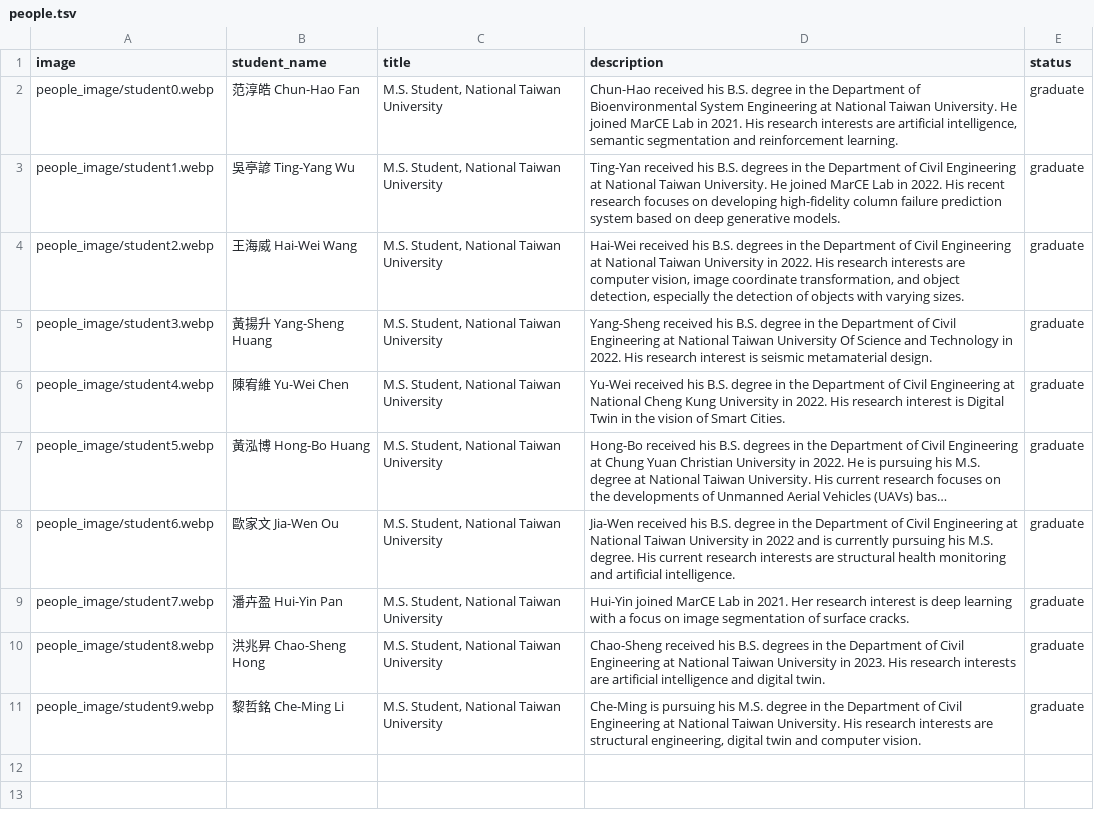
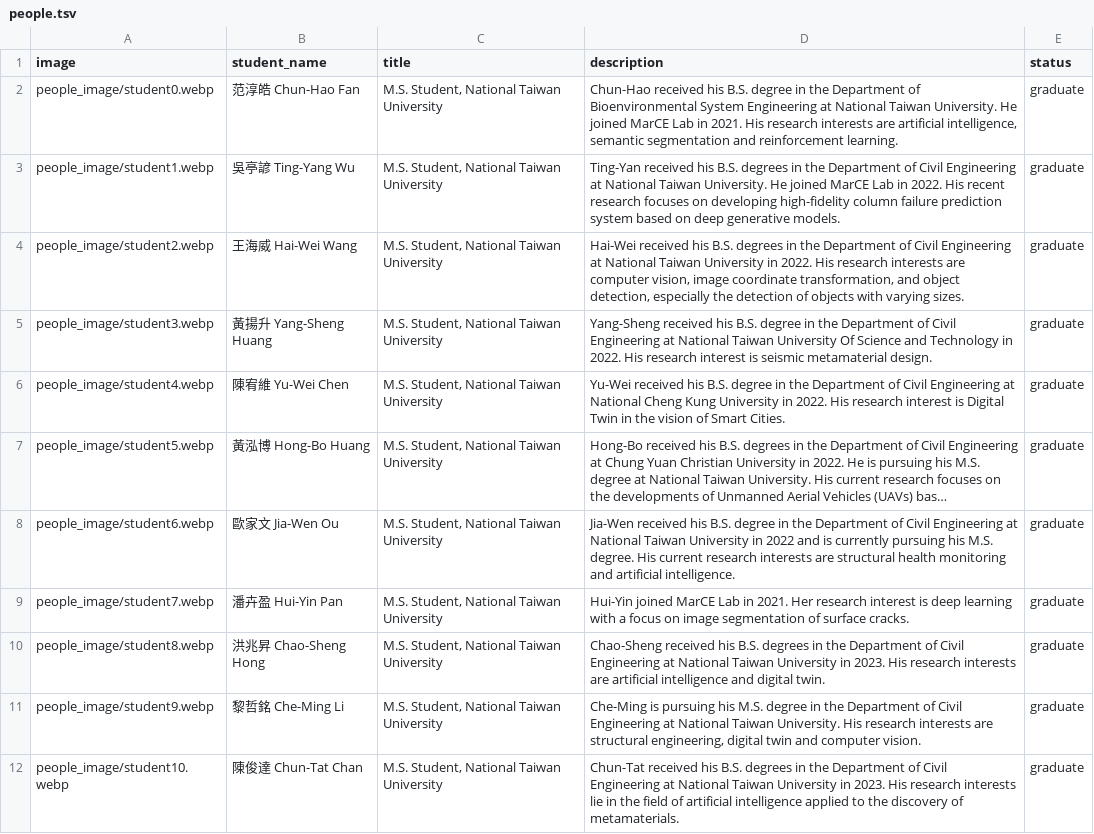
Before and after one commit to MarCE-Lab/MarCE-Lab.github.io, a TSV file: file/people.tsv, drawn as a sheet; long unchanged cells end in ….

```diff
--- a/file/people.tsv
+++ b/file/people.tsv
@@ -11 +11,2 @@ people_image/student8.webp	洪兆昇 Chao-Sheng Hong	M.S. Student, National Taiw
 people_image/student9.webp	黎哲銘 Che-Ming Li	M.S. Student, National Taiwan University	Che-Ming is pursuing his M.S. degree in the Department of Civil Engineering at National Taiwan University. His research interests are structural engineering, digital twin and computer vision.	graduate
+people_image/student10.webp	陳俊達 Chun-Tat Chan	M.S. Student, National Taiwan University	Chun-Tat received his B.S. degrees in the Department of Civil Engineering at National Taiwan University in 2023. His research interests lie in the field of artificial intelligence applied to the discovery of metamaterials.	graduate
```
Also changed, not shown: 2 other files.
